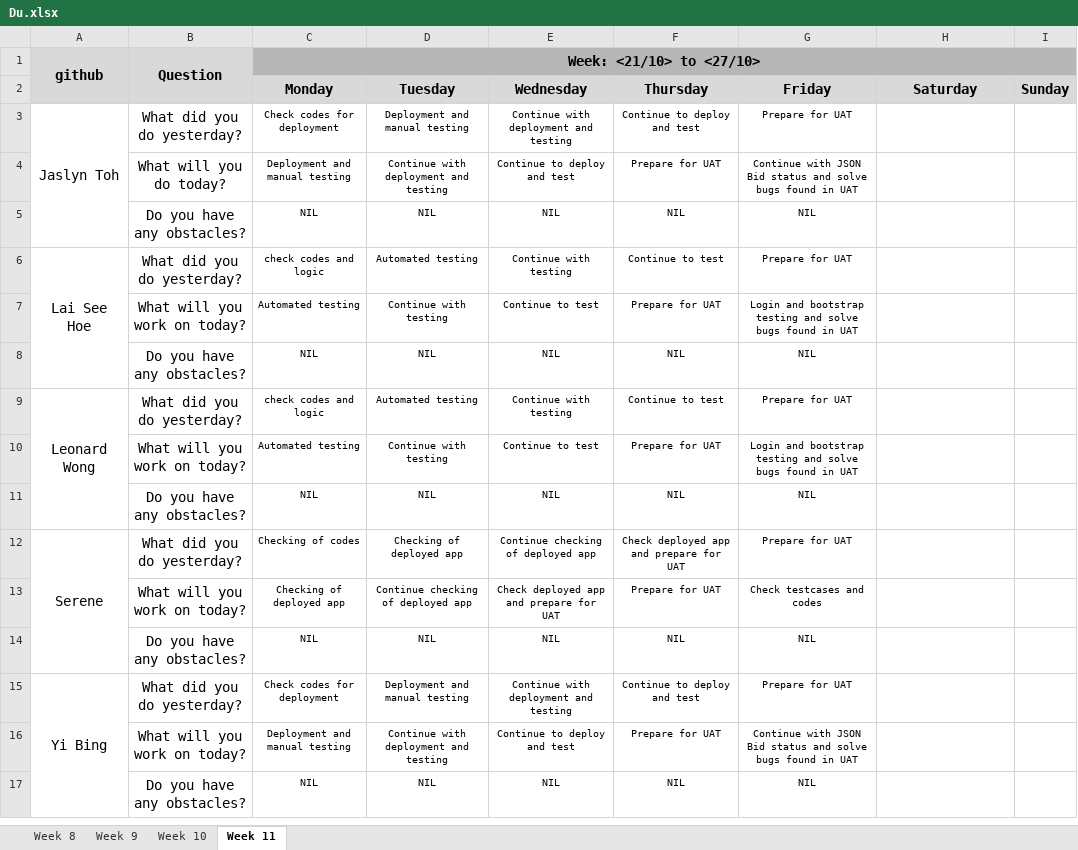
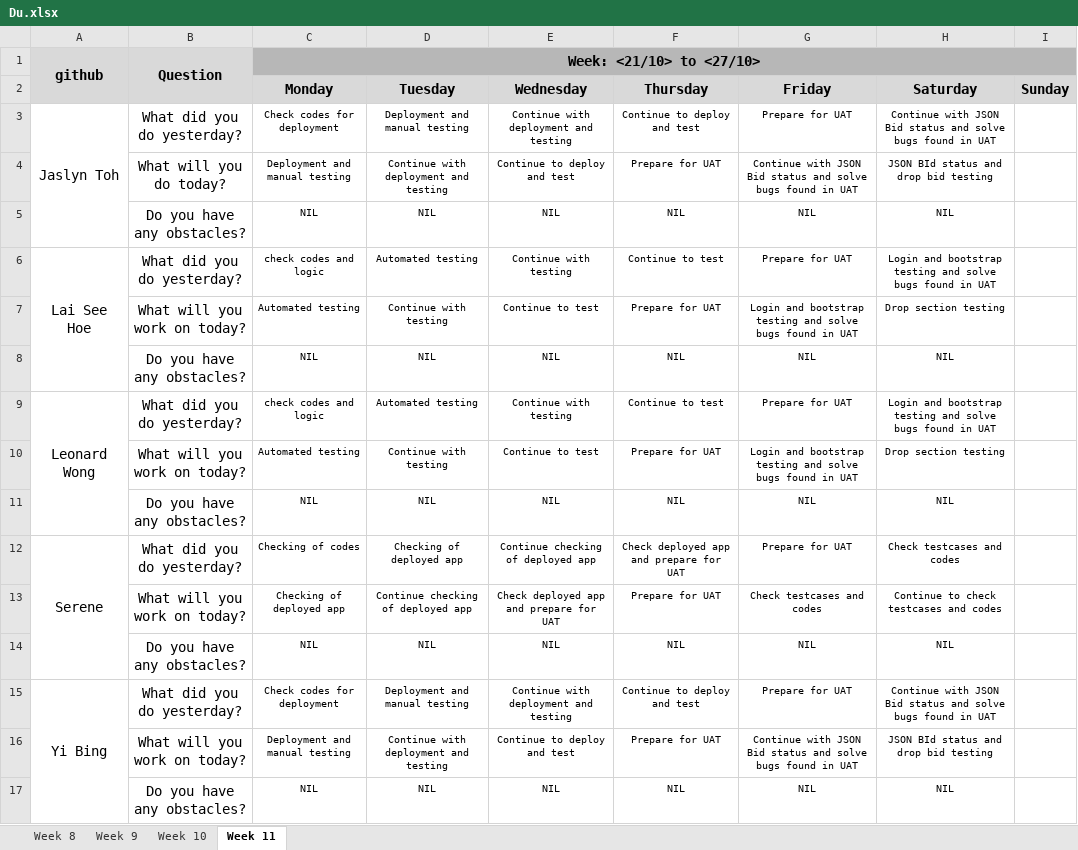
Before and after one commit to one-ice/IS212-Software-Project-Management, an Excel workbook: metrics/Du.xlsx, sheet Week 11, drawn as a sheet; values as stored, in another font and other column widths than the file's, no borders; the diff names each change by its address in the sheet, - before the commit and + after, or states it on an @@ line.

Commit message:
Day 8 Iteration 4 Daily Update
Day 8 Iteration 4 Daily Update

```diff
--- a/metrics/Du.xlsx (sheet Week 11)
+++ b/metrics/Du.xlsx (sheet Week 11)
-H3 (Saturday): (empty)
+H3 (Saturday): Continue with JSON Bid status and solve bugs found in UAT
-H4 (Saturday): (empty)
+H4 (Saturday): JSON BId status and drop bid testing
-H5 (Saturday): (empty)
+H5 (Saturday): NIL
-H6 (Saturday): (empty)
+H6 (Saturday): Login and bootstrap testing and solve bugs found in UAT
-H7 (Saturday): (empty)
+H7 (Saturday): Drop section testing
-H8 (Saturday): (empty)
+H8 (Saturday): NIL
-H9 (Saturday): (empty)
+H9 (Saturday): Login and bootstrap testing and solve bugs found in UAT
-H10 (Saturday): (empty)
+H10 (Saturday): Drop section testing
-H11 (Saturday): (empty)
+H11 (Saturday): NIL
-H12 (Saturday): (empty)
+H12 (Saturday): Check testcases and codes
-H13 (Saturday): (empty)
+H13 (Saturday): Continue to check testcases and codes
-H14 (Saturday): (empty)
+H14 (Saturday): NIL
-H15 (Saturday): (empty)
+H15 (Saturday): Continue with JSON Bid status and solve bugs found in UAT
-H16 (Saturday): (empty)
+H16 (Saturday): JSON BId status and drop bid testing
-H17 (Saturday): (empty)
+H17 (Saturday): NIL
```
